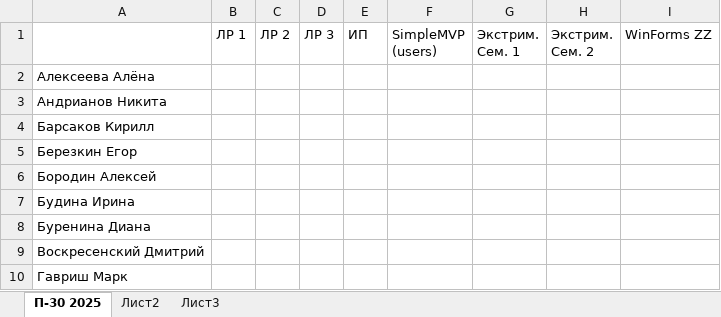
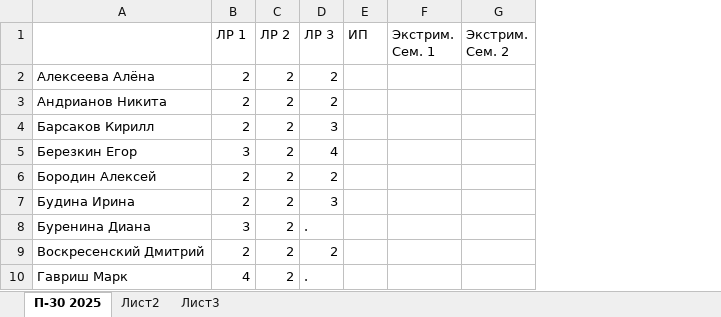
Before and after one commit to testAlexB/testRepo, an Excel workbook: Состояние МДК 01.01.xlsx, sheet П-30 2025, drawn as a sheet; only a part is shown; values as stored, in another font and other column widths than the file's, no cell formats; removed rows and columns are numbered as before the commit, all else as after; the diff names each change by its address in the sheet, - before the commit and + after, or states it on an @@ line.

Commit message:
актуализировал ЛР

```diff
--- a/Состояние МДК 01.01.xlsx (sheet П-30 2025)
+++ b/Состояние МДК 01.01.xlsx (sheet П-30 2025)
-column B (ЛР 1), empty
-column C (ЛР 2), empty
-column D (ЛР 3), empty
+column B (ЛР 1), rows 2-10: 2 | 2 | 2 | 3 | 2 | 2 | 3 | 2 | 4
+column C (ЛР 2), rows 2-10: all 2
+column D (ЛР 3), rows 2-10: 2 | 2 | 3 | 4 | 2 | 3 | . | 2 | .
-column F (SimpleMVP (users)), empty
-column I (WinForms ZZ), empty
```
Also changed, not shown: cell formats.
